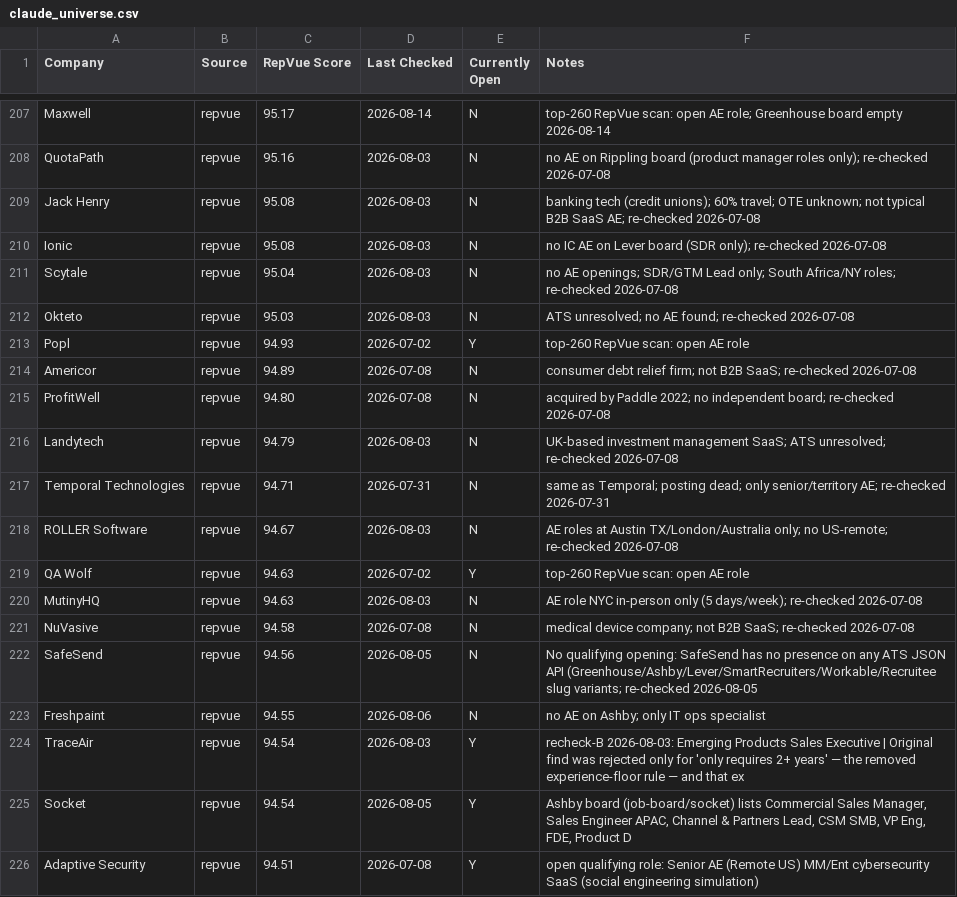
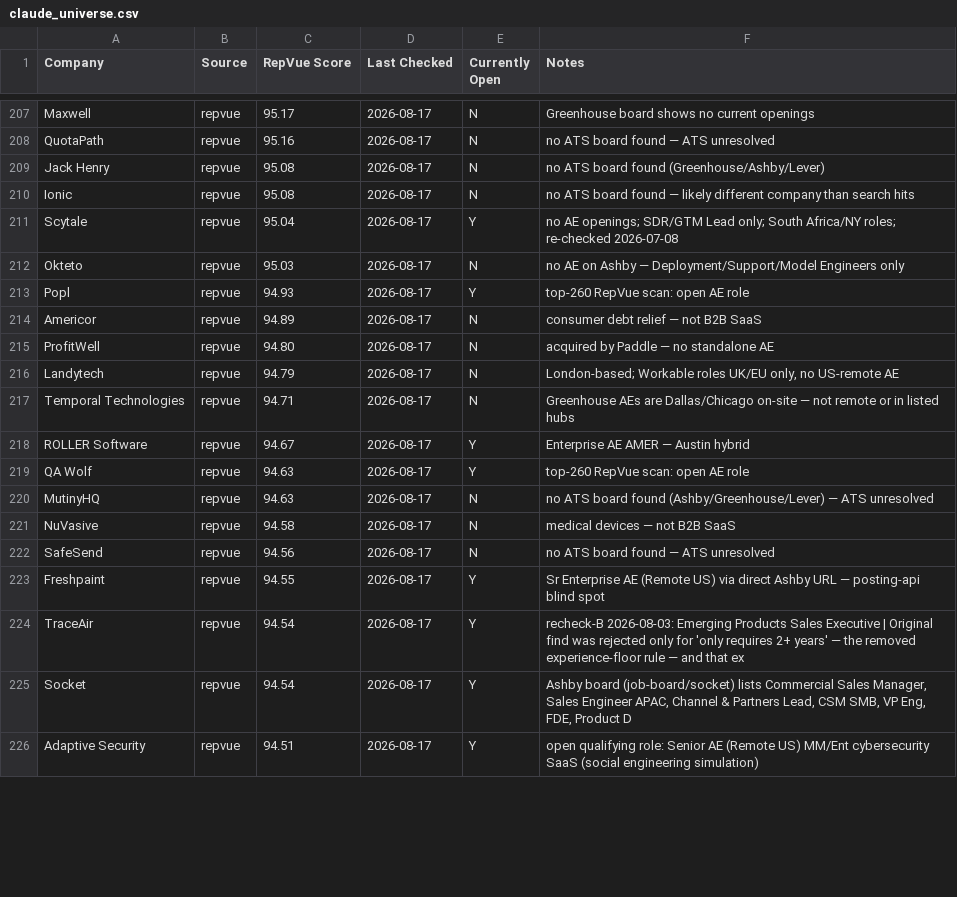
Before and after one commit to eric-hastie/remote-ae-job-hunt, a CSV file: data/claude_universe.csv, drawn as a sheet; only a part is shown, gaps mark what is left out; the diff covers the shown part only.

```diff
--- a/data/claude_universe.csv
+++ b/data/claude_universe.csv
@@ -207,20 +207,20 @@
-"Maxwell","repvue","95.17","2026-08-14","N","top-260 RepVue scan: open AE role; Greenhouse board empty 2026-08-14"
-"QuotaPath","repvue","95.16","2026-08-03","N","no AE on Rippling board (product manager roles only); re-checked 2026-07-08"
-"Jack Henry","repvue","95.08","2026-08-03","N","banking tech (credit unions); 60% travel; OTE unknown; not typical B2B SaaS AE; re-checked 2026-07-08"
-"Ionic","repvue","95.08","2026-08-03","N","no IC AE on Lever board (SDR only); re-checked 2026-07-08"
-"Scytale","repvue","95.04","2026-08-03","N","no AE openings; SDR/GTM Lead only; South Africa/NY roles; re-checked 2026-07-08"
-"Okteto","repvue","95.03","2026-08-03","N","ATS unresolved; no AE found; re-checked 2026-07-08"
-"Popl","repvue","94.93","2026-07-02","Y","top-260 RepVue scan: open AE role"
-"Americor","repvue","94.89","2026-07-08","N","consumer debt relief firm; not B2B SaaS; re-checked 2026-07-08"
-"ProfitWell","repvue","94.80","2026-07-08","N","acquired by Paddle 2022; no independent board; re-checked 2026-07-08"
-"Landytech","repvue","94.79","2026-08-03","N","UK-based investment management SaaS; ATS unresolved; re-checked 2026-07-08"
-"Temporal Technologies","repvue","94.71","2026-07-31","N","same as Temporal; posting dead; only senior/territory AE; re-checked 2026-07-31"
-"ROLLER Software","repvue","94.67","2026-08-03","N","AE roles at Austin TX/London/Australia only; no US-remote; re-checked 2026-07-08"
-"QA Wolf","repvue","94.63","2026-07-02","Y","top-260 RepVue scan: open AE role"
-"MutinyHQ","repvue","94.63","2026-08-03","N","AE role NYC in-person only (5 days/week); re-checked 2026-07-08"
-"NuVasive","repvue","94.58","2026-07-08","N","medical device company; not B2B SaaS; re-checked 2026-07-08"
-"SafeSend","repvue","94.56","2026-08-05","N","No qualifying opening: SafeSend has no presence on any ATS JSON API (Greenhouse/Ashby/Lever/SmartRecruiters/Workable/Recruitee slug variants; re-checked 2026-08-05"
-"Freshpaint","repvue","94.55","2026-08-06","N","no AE on Ashby; only IT ops specialist"
-"TraceAir","repvue","94.54","2026-08-03","Y","recheck-B 2026-08-03: Emerging Products Sales Executive | Original find was rejected only for 'only requires 2+ years' — the removed experience-floor rule — and that ex"
-"Socket","repvue","94.54","2026-08-05","Y","Ashby board (job-board/socket) lists Commercial Sales Manager, Sales Engineer APAC, Channel & Partners Lead, CSM SMB, VP Eng, FDE, Product D"
-"Adaptive Security","repvue","94.51","2026-07-08","Y","open qualifying role: Senior AE (Remote US) MM/Ent cybersecurity SaaS (social engineering simulation)"
+"Maxwell","repvue","95.17","2026-08-17","N","Greenhouse board shows no current openings"
+"QuotaPath","repvue","95.16","2026-08-17","N","no ATS board found — ATS unresolved"
+"Jack Henry","repvue","95.08","2026-08-17","N","no ATS board found (Greenhouse/Ashby/Lever)"
+"Ionic","repvue","95.08","2026-08-17","N","no ATS board found — likely different company than search hits"
+"Scytale","repvue","95.04","2026-08-17","Y","no AE openings; SDR/GTM Lead only; South Africa/NY roles; re-checked 2026-07-08"
+"Okteto","repvue","95.03","2026-08-17","N","no AE on Ashby — Deployment/Support/Model Engineers only"
+"Popl","repvue","94.93","2026-08-17","Y","top-260 RepVue scan: open AE role"
+"Americor","repvue","94.89","2026-08-17","N","consumer debt relief — not B2B SaaS"
+"ProfitWell","repvue","94.80","2026-08-17","N","acquired by Paddle — no standalone AE"
+"Landytech","repvue","94.79","2026-08-17","N","London-based; Workable roles UK/EU only, no US-remote AE"
+"Temporal Technologies","repvue","94.71","2026-08-17","N","Greenhouse AEs are Dallas/Chicago on-site — not remote or in listed hubs"
+"ROLLER Software","repvue","94.67","2026-08-17","Y","Enterprise AE AMER — Austin hybrid"
+"QA Wolf","repvue","94.63","2026-08-17","Y","top-260 RepVue scan: open AE role"
+"MutinyHQ","repvue","94.63","2026-08-17","N","no ATS board found (Ashby/Greenhouse/Lever) — ATS unresolved"
+"NuVasive","repvue","94.58","2026-08-17","N","medical devices — not B2B SaaS"
+"SafeSend","repvue","94.56","2026-08-17","N","no ATS board found — ATS unresolved"
+"Freshpaint","repvue","94.55","2026-08-17","Y","Sr Enterprise AE (Remote US) via direct Ashby URL — posting-api blind spot"
+"TraceAir","repvue","94.54","2026-08-17","Y","recheck-B 2026-08-03: Emerging Products Sales Executive | Original find was rejected only for 'only requires 2+ years' — the removed experience-floor rule — and that ex"
+"Socket","repvue","94.54","2026-08-17","Y","Ashby board (job-board/socket) lists Commercial Sales Manager, Sales Engineer APAC, Channel & Partners Lead, CSM SMB, VP Eng, FDE, Product D"
+"Adaptive Security","repvue","94.51","2026-08-17","Y","open qualifying role: Senior AE (Remote US) MM/Ent cybersecurity SaaS (social engineering simulation)"
```
Also changed, not shown: 57 edited cells elsewhere in this file, data/2026-08-17.csv, data/latest.csv, 4 other files.
